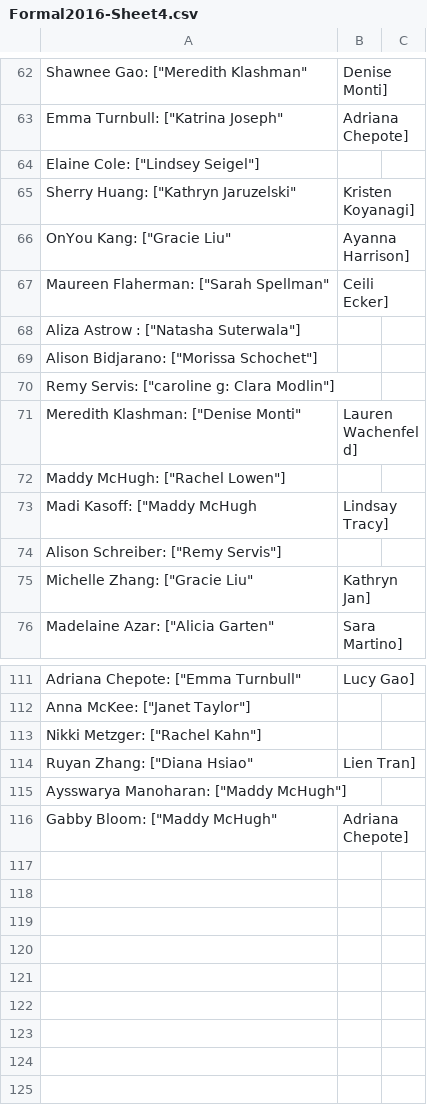
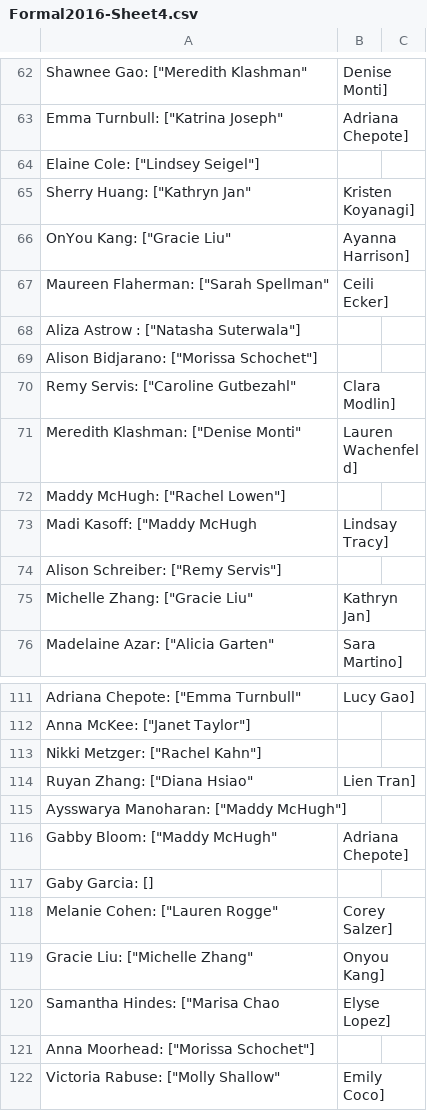
Before and after one commit to dborstelmann/CruelAndUnusualPunishment, a CSV file: Formal2016-Sheet4.csv, drawn as a sheet; only a part is shown, gaps mark what is left out.

Commit message:
Update Formal2016-Sheet4.csv

```diff
--- a/Formal2016-Sheet4.csv
+++ b/Formal2016-Sheet4.csv
@@ -64,3 +64,3 @@
 "Elaine Cole": ["Lindsey Seigel"]
-"Sherry Huang": ["Kathryn Jaruzelski", "Kristen Koyanagi"]
+"Sherry Huang": ["Kathryn Jan", "Kristen Koyanagi"]
 "OnYou Kang": ["Gracie Liu", "Ayanna Harrison"]
@@ -69,3 +69,3 @@
 "Alison Bidjarano": ["Morissa Schochet"]
-"Remy Servis": ["caroline g:  Clara Modlin"]
+"Remy Servis": ["Caroline Gutbezahl", "Clara Modlin"]
 "Meredith Klashman": ["Denise Monti", "Lauren Wachenfeld"]
@@ -116 +116,7 @@
 "Gabby Bloom": ["Maddy McHugh", "Adriana Chepote"]
+"Gaby Garcia": []
+"Melanie Cohen": ["Lauren Rogge", "Corey Salzer"]
+"Gracie Liu": ["Michelle Zhang", "Onyou Kang"]
+"Samantha Hindes": ["Marisa Chao, "Elyse Lopez"]
+"Anna Moorhead": ["Morissa Schochet"]
+"Victoria Rabuse": ["Molly Shallow", "Emily Coco"]
```
